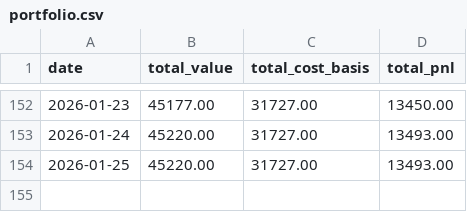
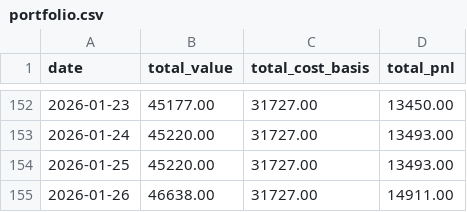
Before and after one commit to nmartinovic/optionstracker, a CSV file: docs/data/portfolio.csv, drawn as a sheet; only a part is shown, gaps mark what is left out.

```diff
--- a/docs/data/portfolio.csv
+++ b/docs/data/portfolio.csv
@@ -154 +154,2 @@ date,total_value,total_cost_basis,total_pnl
 2026-01-25,45220.00,31727.00,13493.00
+2026-01-26,46638.00,31727.00,14911.00
```
Also changed, not shown: docs/data/history.csv, 1 other file.
